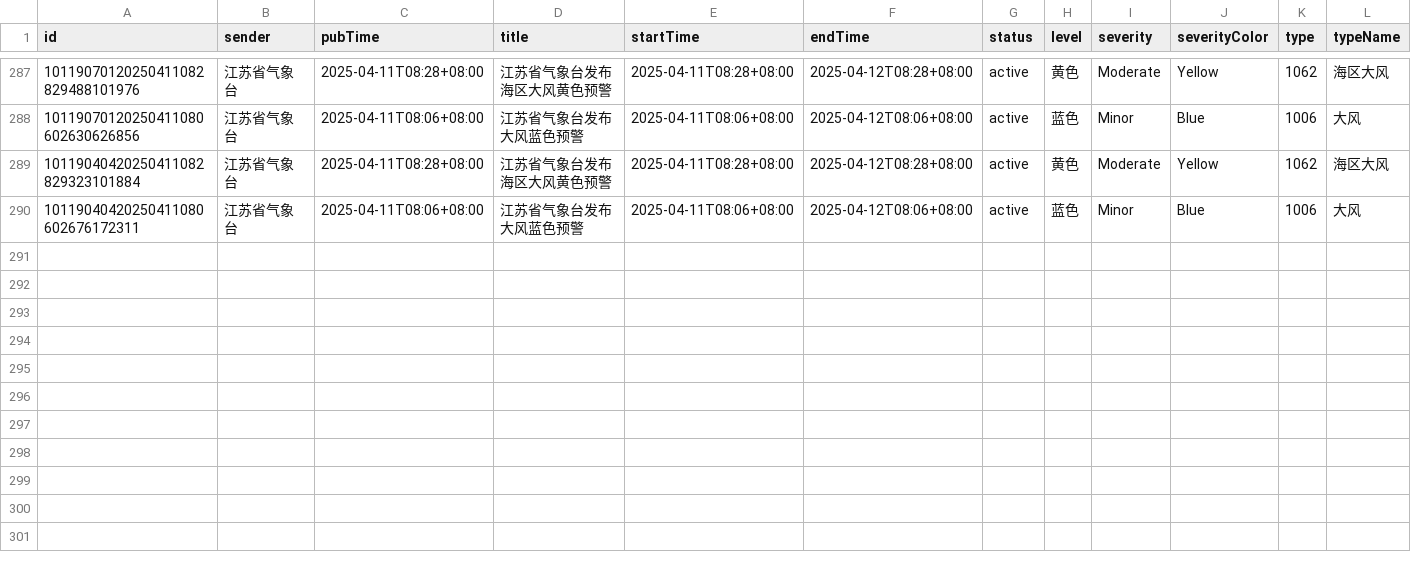
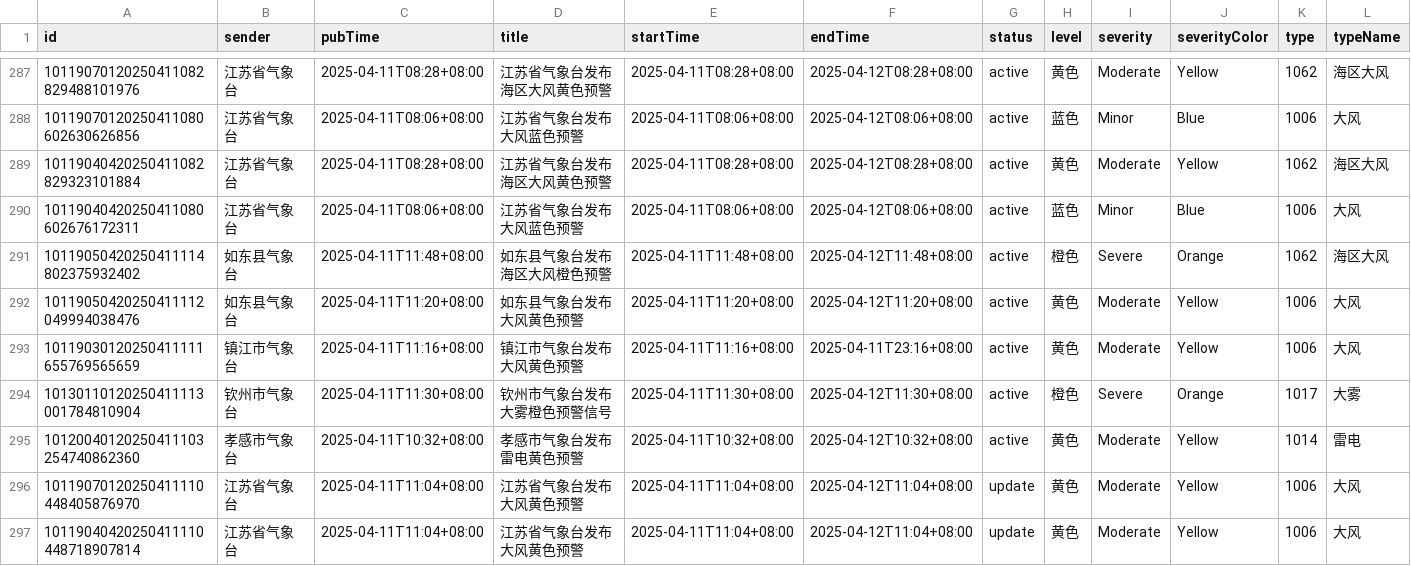
Before and after one commit to jinde98/weatherwarn, a CSV file: 2025_weather_report.csv, drawn as a sheet; only a part is shown, gaps mark what is left out; rows hold the shown columns only; the diff names each change by its address in the sheet, - before the commit and + after, or states it on an @@ line.

Commit message:
Update data

```diff
--- a/2025_weather_report.csv
+++ b/2025_weather_report.csv
+row 291: 10119050420250411114802375932402 | 如东县气象台 | 2025-04-11T11:48+08:00 | 如东县气象台发布海区大风橙色预警 | 2025-04-11T11:48+08:00 | 2025-04-12T11:48+08:00 | active | 橙色 | Severe | Orange | 1062 | 海区大风
+row 292: 10119050420250411112049994038476 | 如东县气象台 | 2025-04-11T11:20+08:00 | 如东县气象台发布大风黄色预警 | 2025-04-11T11:20+08:00 | 2025-04-12T11:20+08:00 | active | 黄色 | Moderate | Yellow | 1006 | 大风
+row 293: 10119030120250411111655769565659 | 镇江市气象台 | 2025-04-11T11:16+08:00 | 镇江市气象台发布大风黄色预警 | 2025-04-11T11:16+08:00 | 2025-04-11T23:16+08:00 | active | 黄色 | Moderate | Yellow | 1006 | 大风
+row 294: 10130110120250411113001784810904 | 钦州市气象台 | 2025-04-11T11:30+08:00 | 钦州市气象台发布大雾橙色预警信号 | 2025-04-11T11:30+08:00 | 2025-04-12T11:30+08:00 | active | 橙色 | Severe | Orange | 1017 | 大雾
+row 295: 10120040120250411103254740862360 | 孝感市气象台 | 2025-04-11T10:32+08:00 | 孝感市气象台发布雷电黄色预警 | 2025-04-11T10:32+08:00 | 2025-04-12T10:32+08:00 | active | 黄色 | Moderate | Yellow | 1014 | 雷电
+row 296: 10119070120250411110448405876970 | 江苏省气象台 | 2025-04-11T11:04+08:00 | 江苏省气象台发布大风黄色预警 | 2025-04-11T11:04+08:00 | 2025-04-12T11:04+08:00 | update | 黄色 | Moderate | Yellow | 1006 | 大风
+row 297: 10119040420250411110448718907814 | 江苏省气象台 | 2025-04-11T11:04+08:00 | 江苏省气象台发布大风黄色预警 | 2025-04-11T11:04+08:00 | 2025-04-12T11:04+08:00 | update | 黄色 | Moderate | Yellow | 1006 | 大风
```
